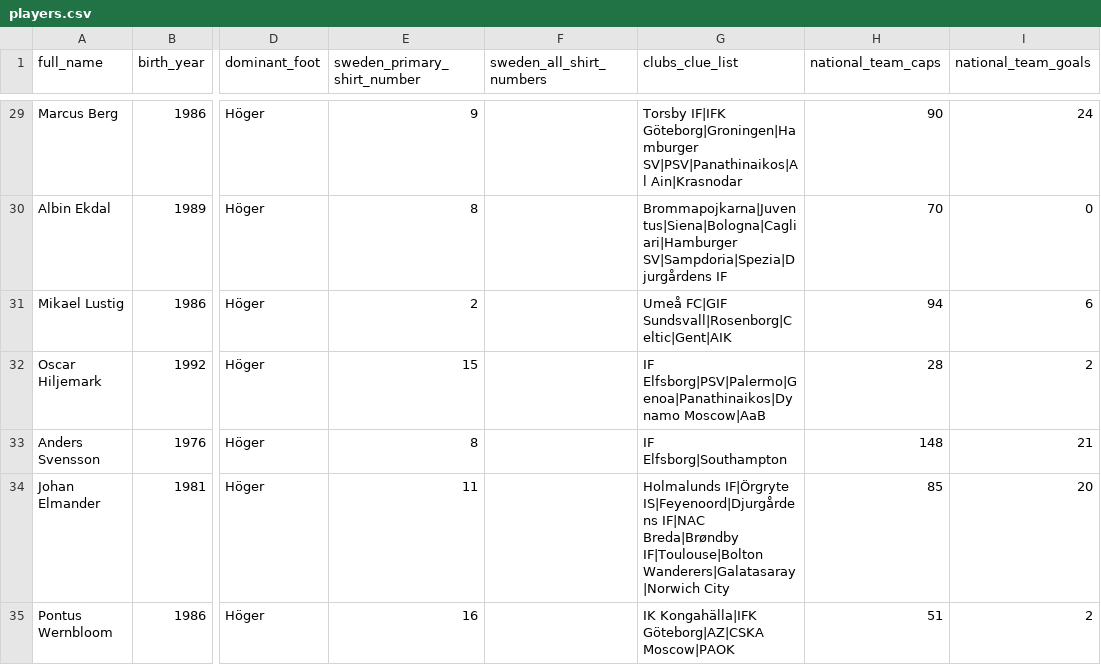
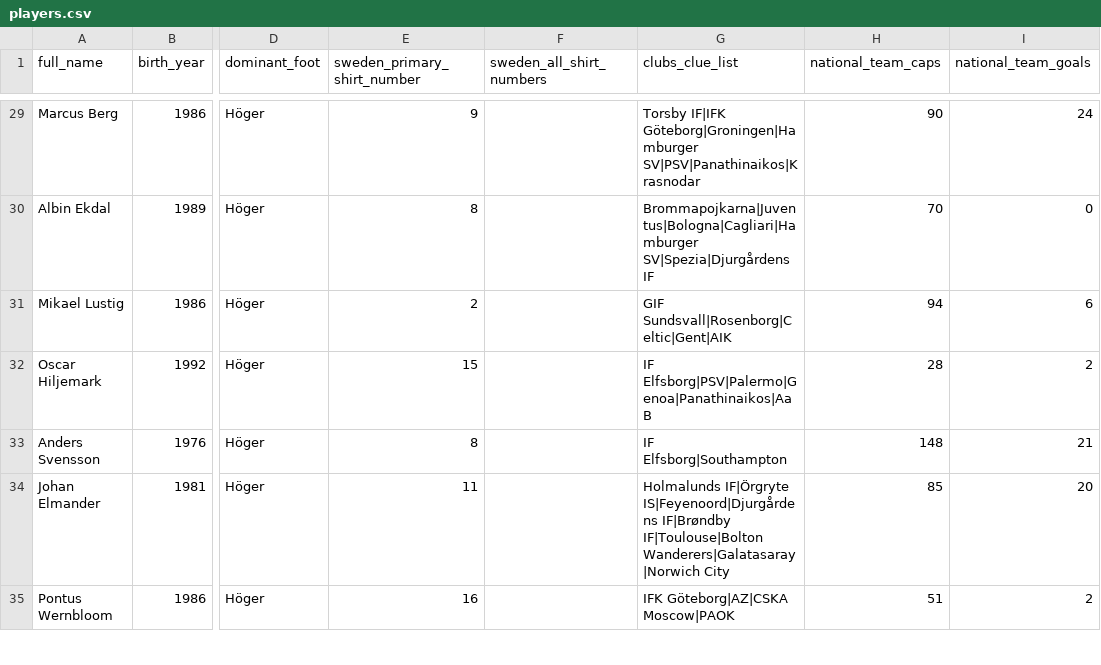
Before and after one commit to dannediesel/Swedle, a CSV file: server/src/data/players.csv, drawn as a sheet; only a part is shown, gaps mark what is left out; the diff covers the shown part only; the diff names each change by its address in the sheet, - before the commit and + after, or states it on an @@ line.

```diff
--- a/server/src/data/players.csv
+++ b/server/src/data/players.csv
-G29 (clubs_clue_list): …IF|IFK Göteborg|Groningen|Hamburger SV|PSV|Panathinaikos|Al Ain|Krasnodar
+G29 (clubs_clue_list): …IF|IFK Göteborg|Groningen|Hamburger SV|PSV|Panathinaikos|Krasnodar
-G30 (clubs_clue_list): Brommapojkarna|Juventus|Siena|Bologna|Cagliari|Hamburger SV|Sampdoria|Spezia|Djurgårdens IF
+G30 (clubs_clue_list): Brommapojkarna|Juventus|Bologna|Cagliari|Hamburger SV|Spezia|Djurgårdens IF
-G31 (clubs_clue_list): Umeå FC|GIF Sundsvall|Rosenborg|Celtic|Gent|AIK
+G31 (clubs_clue_list): GIF Sundsvall|Rosenborg|Celtic|Gent|AIK
-G32 (clubs_clue_list): IF Elfsborg|PSV|Palermo|Genoa|Panathinaikos|Dynamo Moscow|AaB
+G32 (clubs_clue_list): IF Elfsborg|PSV|Palermo|Genoa|Panathinaikos|AaB
-G34 (clubs_clue_list): …IF|Örgryte IS|Feyenoord|Djurgårdens IF|NAC Breda|Brøndby IF|Toulouse|Bolton Wanderers|Galatasaray|Norwich…
+G34 (clubs_clue_list): …IF|Örgryte IS|Feyenoord|Djurgårdens IF|Brøndby IF|Toulouse|Bolton Wanderers|Galatasaray|Norwich…
-G35 (clubs_clue_list): IK Kongahälla|IFK Göteborg|AZ|CSKA Moscow|PAOK
+G35 (clubs_clue_list): IFK Göteborg|AZ|CSKA Moscow|PAOK
```
Also changed, not shown: 66 edited cells elsewhere in this file, 5 other files.
